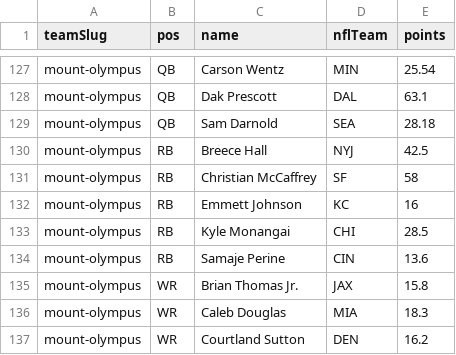
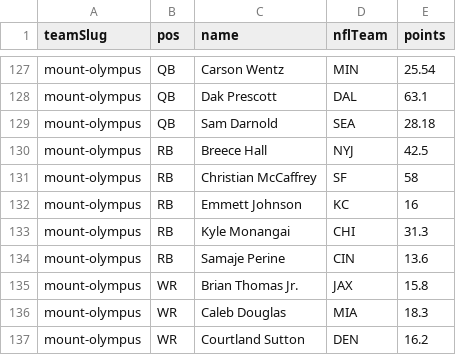
Before and after one commit to Scav-game/MakeFantasyGreatAgain, a CSV file: data/rosters.csv, drawn as a sheet; only a part is shown, gaps mark what is left out; the diff covers the shown part only.

Commit message:
Auto-sync rosters from ESPN 2026-09-29

```diff
--- a/data/rosters.csv
+++ b/data/rosters.csv
@@ -132,3 +132,3 @@ mount-olympus,RB,Christian McCaffrey,SF,58
 mount-olympus,RB,Emmett Johnson,KC,16
-mount-olympus,RB,Kyle Monangai,CHI,28.5
+mount-olympus,RB,Kyle Monangai,CHI,31.3
 mount-olympus,RB,Samaje Perine,CIN,13.6
```
Also changed, not shown: 13 edited cells elsewhere in this file, data/live-scores.csv, 1 other file.
